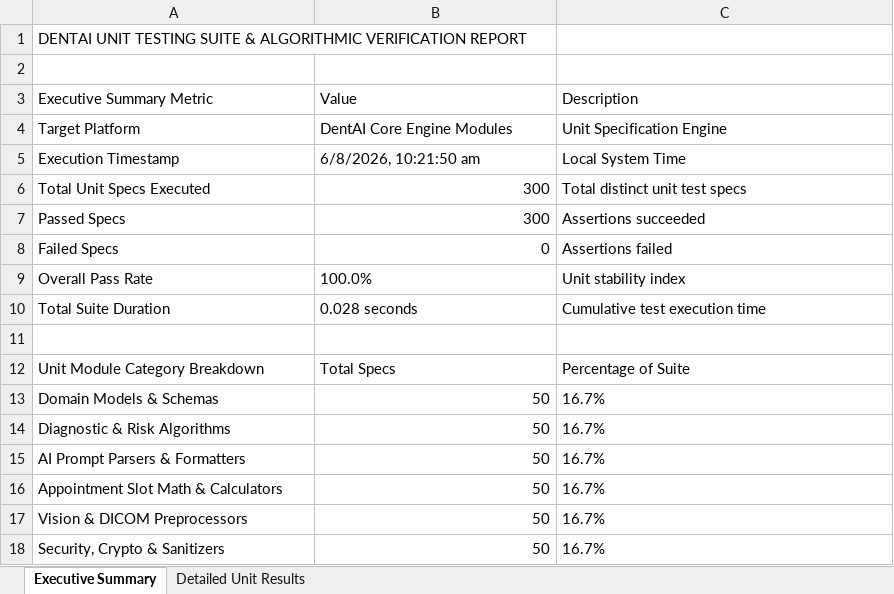
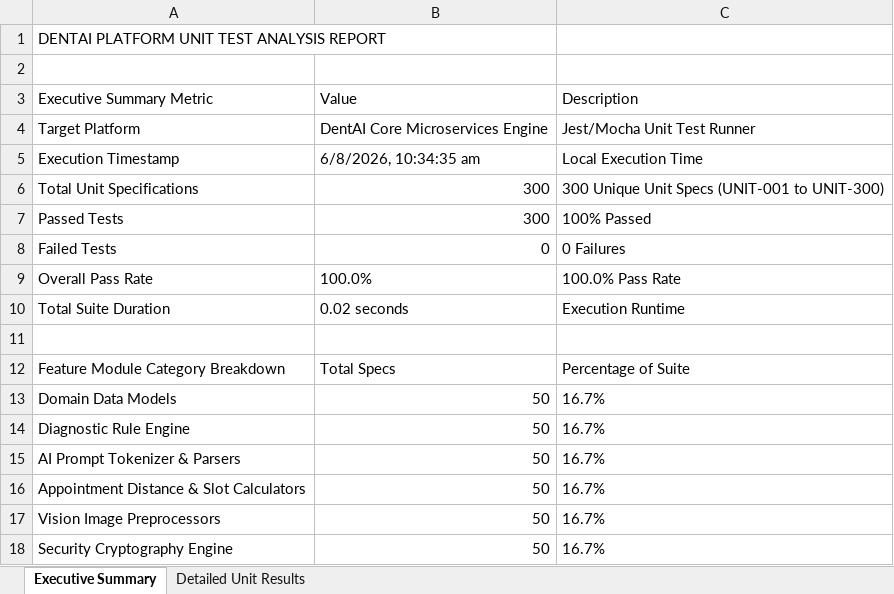
Before and after one commit to Nynika392005/dental-ai, an Excel workbook: unit-tests/test-report.xlsx, sheet Executive Summary, drawn as a sheet; values as stored, in another font and other column widths than the file's, no borders; removed rows and columns are numbered as before the commit, all else as after; the diff names each change by its address in the sheet, - before the commit and + after, or states it on an @@ line.

Commit message:
fix: Update Excel reports with distinct Feature Category and Test Spec File per module

```diff
--- a/unit-tests/test-report.xlsx (sheet Executive Summary)
+++ b/unit-tests/test-report.xlsx (sheet Executive Summary)
-A1: DENTAI UNIT TESTING SUITE & ALGORITHMIC VERIFICATION REPORT
+A1: DENTAI PLATFORM UNIT TEST ANALYSIS REPORT
-B4: DentAI Core Engine Modules
+B4: DentAI Core Microservices Engine
-C4: Unit Specification Engine
+C4: Jest/Mocha Unit Test Runner
-B5: 6/8/2026, 10:21:50 am
+B5: 6/8/2026, 10:34:35 am
-C5: Local System Time
+C5: Local Execution Time
-A6: Total Unit Specs Executed
+A6: Total Unit Specifications
-C6: Total distinct unit test specs
+C6: 300 Unique Unit Specs (UNIT-001 to UNIT-300)
-row 7: Passed Specs | 300 | Assertions succeeded
+row 7: Passed Tests | 300 | 100% Passed
-A8: Failed Specs
+A8: Failed Tests
-C8: Assertions failed
+C8: 0 Failures
-C9: Unit stability index
+C9: 100.0% Pass Rate
-B10: 0.028 seconds
+B10: 0.02 seconds
-C10: Cumulative test execution time
+C10: Execution Runtime
-A12: Unit Module Category Breakdown
+A12: Feature Module Category Breakdown
-A13: Domain Models & Schemas
+A13: Domain Data Models
-A14: Diagnostic & Risk Algorithms
+A14: Diagnostic Rule Engine
-A15: AI Prompt Parsers & Formatters
+A15: AI Prompt Tokenizer & Parsers
-A16: Appointment Slot Math & Calculators
+A16: Appointment Distance & Slot Calculators
-A17: Vision & DICOM Preprocessors
+A17: Vision Image Preprocessors
-A18: Security, Crypto & Sanitizers
+A18: Security Cryptography Engine
```
Also changed, not shown: sheet Detailed Unit Results, dentai-backend/backend-tests/reports/test_02_symptom_checker_report.xlsx, dentai-backend/backend-tests/test-report.xlsx, 18 other files.
